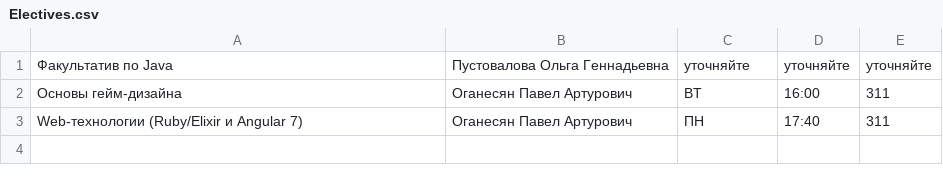
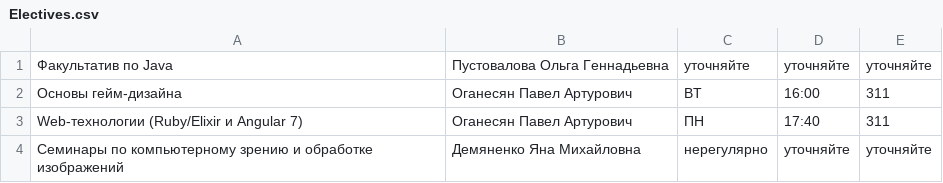
Before and after one commit to MihaxXx/MMCS_Schedule_Bot, a CSV file: MMCS_Schedule_Bot/Electives.csv, drawn as a sheet.

Commit message:
Update Electives.csv

```diff
--- a/MMCS_Schedule_Bot/Electives.csv
+++ b/MMCS_Schedule_Bot/Electives.csv
@@ -3 +3,2 @@
 Web-технологии (Ruby/Elixir и Angular 7);Оганесян Павел Артурович;ПН;17:40;311
+Cеминары по компьютерному зрению и обработке изображений;Демяненко Яна Михайловна;нерегулярно;уточняйте;уточняйте
```
